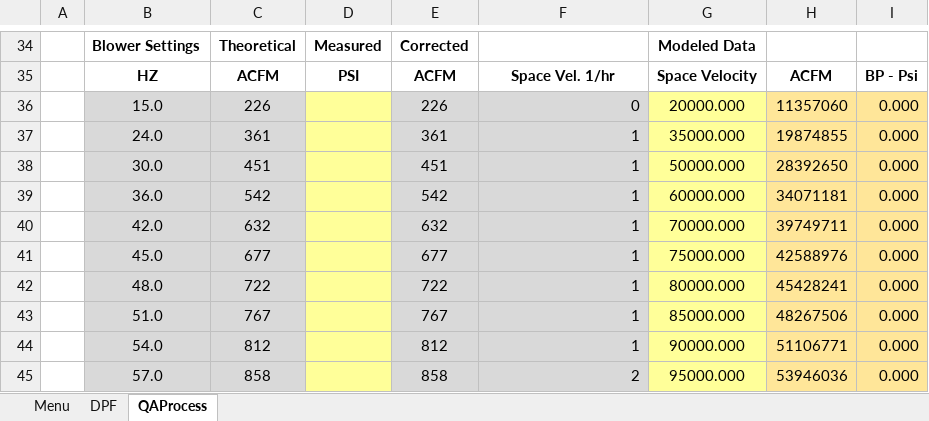
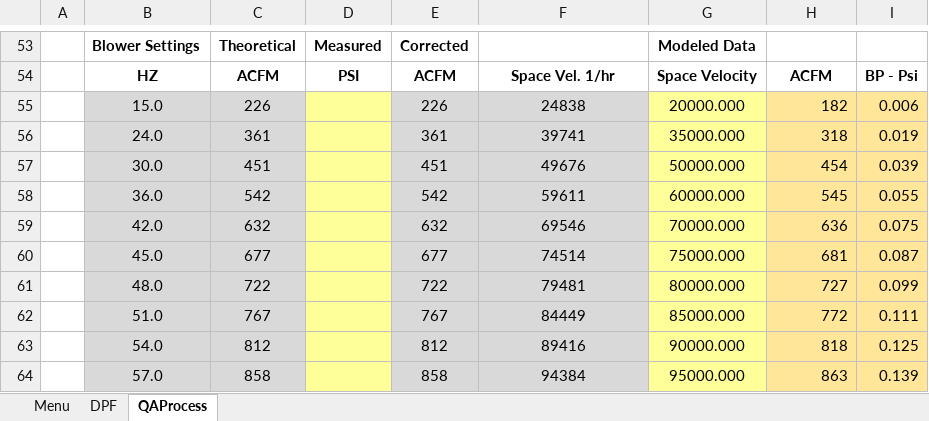
Before and after one commit to FrankDesimone/DP, an Excel workbook: DP/Excel/Admin.xlsm, sheet QAProcess, drawn as a sheet; only a part is shown, gaps mark what is left out; values as stored, in another font and other column widths than the file's, no borders; charts and pictures not drawn; addresses are those after the commit; the diff covers the shown part only; the diff names each change by its address in the sheet, - before the commit and + after, or states it on an @@ line.

```diff
--- a/DP/Excel/Admin.xlsm (sheet QAProcess)
+++ b/DP/Excel/Admin.xlsm (sheet QAProcess)
-F55: 0
+F55: 24838
-F55:F64 alignment: right
+F55:F64 alignment: center
-H55: 11357060
+H55: 182
-I55: 0.000
+I55: 0.006
-F56: 1
+F56: 39741
-H56: 19874855
+H56: 318
-I56: 0.000
+I56: 0.019
-F57: 1
+F57: 49676
-H57: 28392650
+H57: 454
-I57: 0.000
+I57: 0.039
-F58: 1
+F58: 59611
-H58: 34071181
+H58: 545
-I58: 0.000
+I58: 0.055
-F59: 1
+F59: 69546
-H59: 39749711
+H59: 636
-I59: 0.000
+I59: 0.075
-F60: 1
+F60: 74514
-H60: 42588976
+H60: 681
-I60: 0.000
+I60: 0.087
-F61: 1
+F61: 79481
-H61: 45428241
+H61: 727
-I61: 0.000
+I61: 0.099
-F62: 1
+F62: 84449
-H62: 48267506
+H62: 772
-I62: 0.000
+I62: 0.111
-F63: 1
+F63: 89416
-H63: 51106771
+H63: 818
-I63: 0.000
+I63: 0.125
-F64: 2
+F64: 94384
-H64: 53946036
+H64: 863
-I64: 0.000
+I64: 0.139
```
Also changed, not shown: 18 added rows, 18 removed rows, 2 moved rows, 47 edited cells and cell formats elsewhere in this sheet, formulas that keep their value, charts or pictures.
